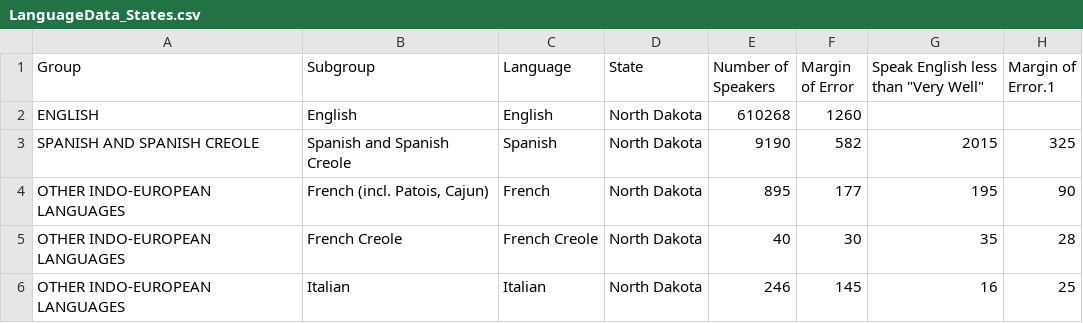
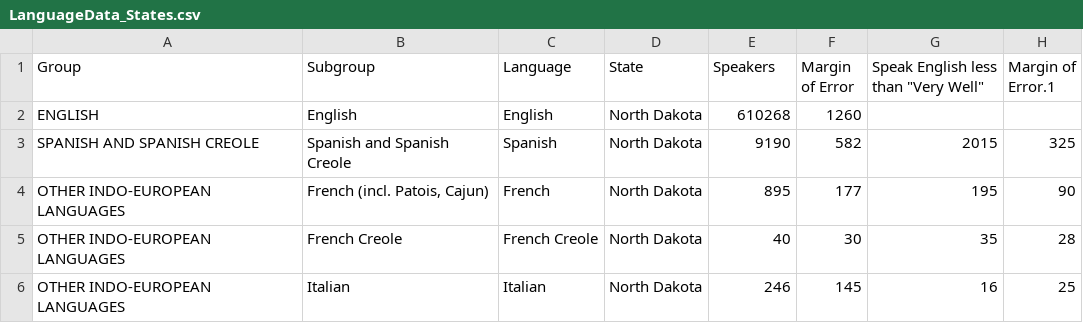
Before and after one commit to DataVis-Fall-2020-Team/uslanguages.github.io, a CSV file: data/LanguageData_States.csv, drawn as a sheet; only a part is shown.

```diff
--- a/data/LanguageData_States.csv
+++ b/data/LanguageData_States.csv
@@ -1,2 +1,2 @@
-Group,Subgroup,Language,State,Number of Speakers,Margin of Error,"Speak English less than ""Very Well""",Margin of Error.1
+Group,Subgroup,Language,State,Speakers,Margin of Error,"Speak English less than ""Very Well""",Margin of Error.1
 ENGLISH,English,English,North Dakota,610268,1260,,
```
Also changed, not shown: 6 other files.
